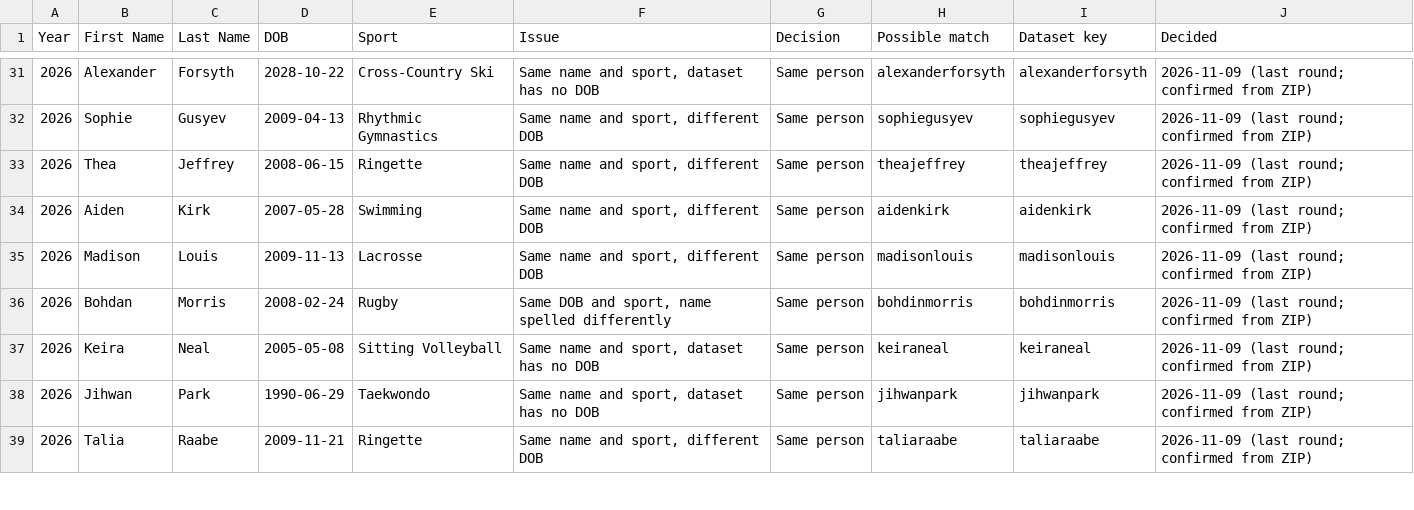
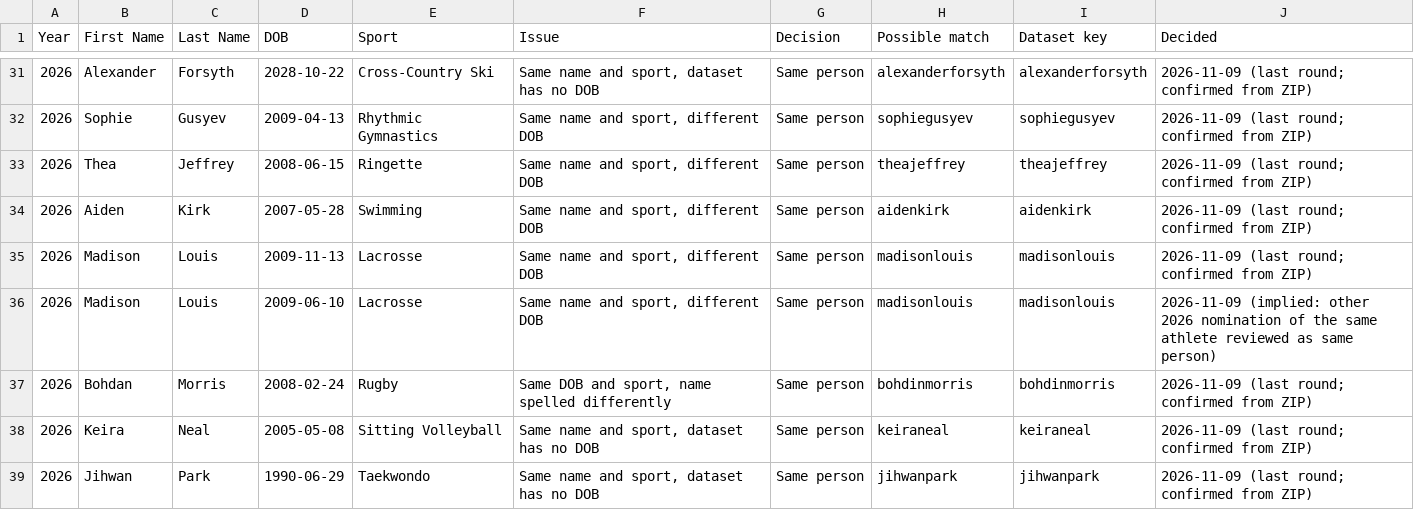
Before and after one commit to LukeSpagnuolo/Conversion, a CSV file: conversion_review_decisions.csv, drawn as a sheet; only a part is shown, gaps mark what is left out; the shorter side is filled out with more unchanged rows.

```diff
--- a/conversion_review_decisions.csv
+++ b/conversion_review_decisions.csv
@@ -35,2 +35,3 @@ Year,First Name,Last Name,DOB,Sport,Issue,Decision,Possible match,Dataset key,De
 2026,Madison,Louis,2009-11-13,Lacrosse,"Same name and sport, different DOB",Same person,madisonlouis,madisonlouis,2026-11-09 (last round; confirmed from ZIP)
+2026,Madison,Louis,2009-06-10,Lacrosse,"Same name and sport, different DOB",Same person,madisonlouis,madisonlouis,2026-11-09 (implied: other 2026 nomination of the same athlete reviewed as same person)
 2026,Bohdan,Morris,2008-02-24,Rugby,"Same DOB and sport, name spelled differently",Same person,bohdinmorris,bohdinmorris,2026-11-09 (last round; confirmed from ZIP)
```
Also changed, not shown: 1 other file.
